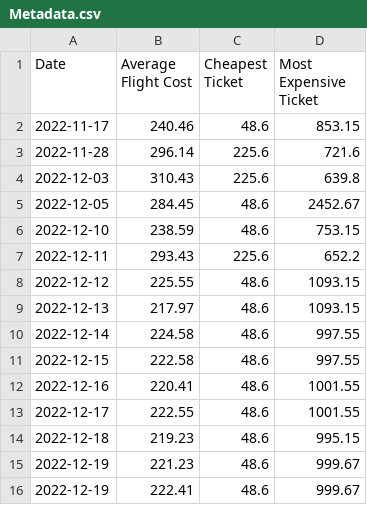
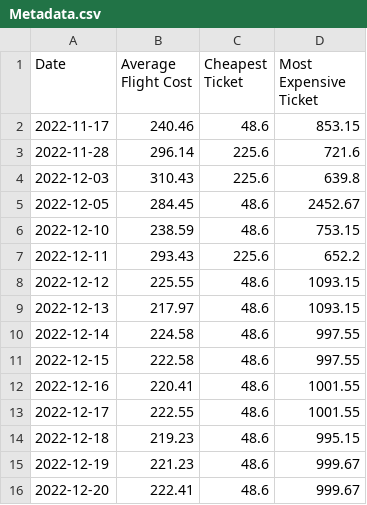
Before and after one commit to Vishnusaju24/Data602-Final-Project, a CSV file: Metadata.csv, drawn as a sheet.

Commit message:
Update Metadata.csv

```diff
--- a/Metadata.csv
+++ b/Metadata.csv
@@ -15,2 +15,2 @@ Date,Average Flight Cost,Cheapest Ticket,Most Expensive Ticket
 2022-12-19,221.23,48.6,999.67
-2022-12-19,222.41,48.6,999.67
+2022-12-20,222.41,48.6,999.67
```
